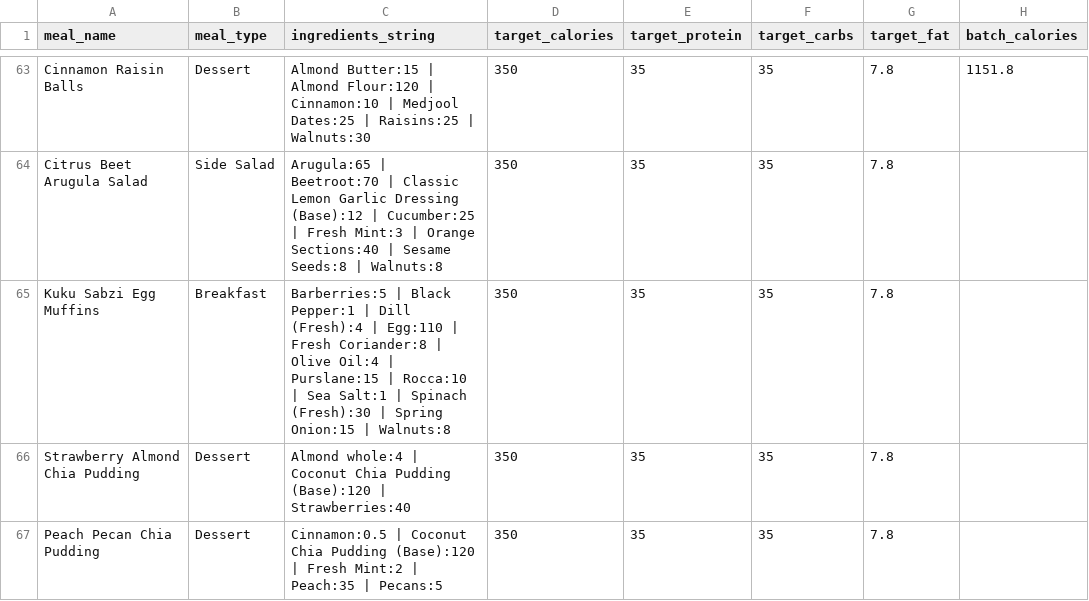
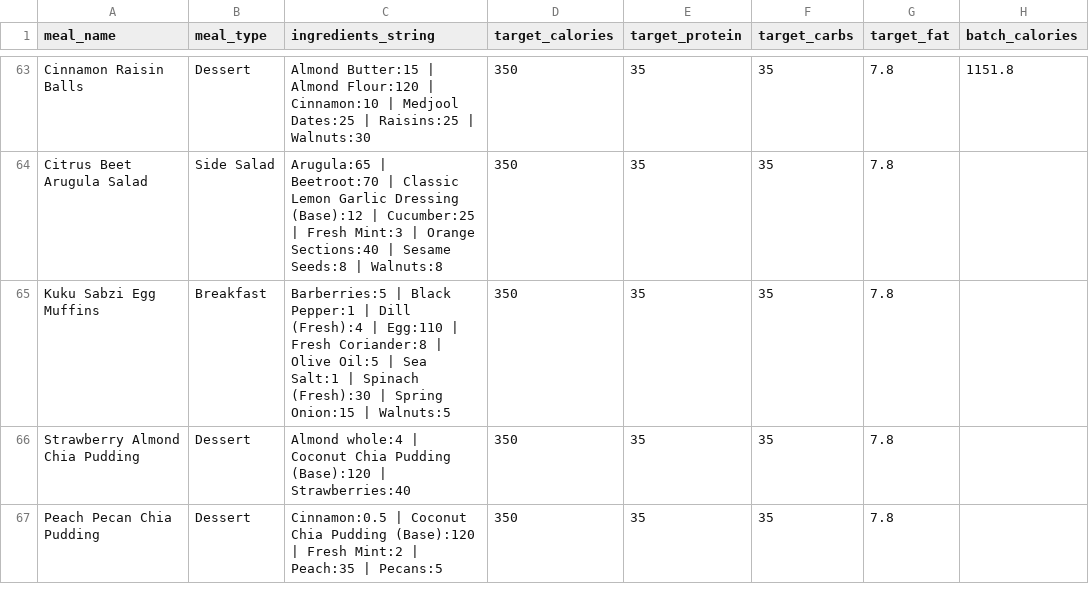
Before and after one commit to nasreenhsaif-eng/meal-craft, a CSV file: database/data/menu/meals.csv, drawn as a sheet; only a part is shown, gaps mark what is left out; the diff covers the shown part only; the diff names each change by its address in the sheet, - before the commit and + after, or states it on an @@ line.

```diff
--- a/database/data/menu/meals.csv
+++ b/database/data/menu/meals.csv
-C65 (ingredients_string): …| Olive Oil:4 | Purslane:15 | Rocca:10 | Sea Salt:1 | Spinach (Fresh):30 | Spring Onion:15 | Walnuts:8
+C65 (ingredients_string): …| Olive Oil:5 | Sea Salt:1 | Spinach (Fresh):30 | Spring Onion:15 | Walnuts:5
```
Also changed, not shown: 8 added rows, 1 removed row, 1 moved row and 10 edited cells elsewhere in this file, database/data/menu/ingredients.csv, 9 other files.
